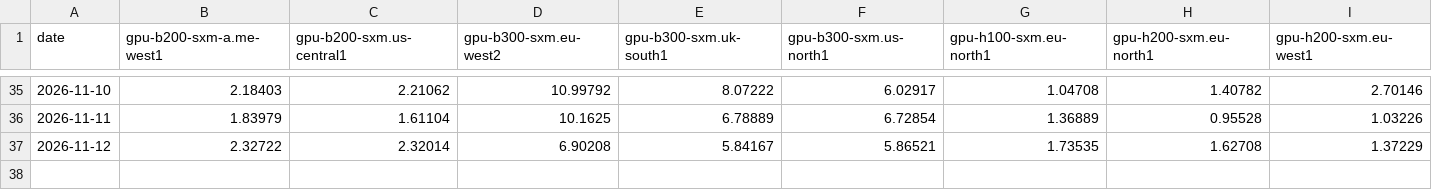
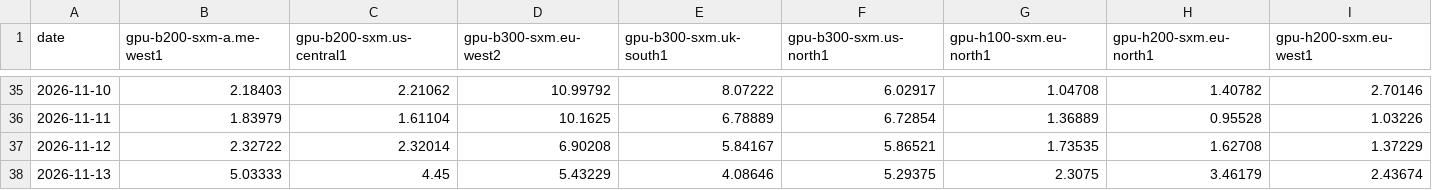
Before and after one commit to PaulReverre/market-gauges, a CSV file: data/state/nebius_spot.csv, drawn as a sheet; only a part is shown, gaps mark what is left out; rows hold the shown columns only; the diff names each change by its address in the sheet, - before the commit and + after, or states it on an @@ line.

```diff
--- a/data/state/nebius_spot.csv
+++ b/data/state/nebius_spot.csv
+row 38: 2026-11-13 | 5.03333 | 4.45 | 5.43229 | 4.08646 | 5.29375 | 2.3075 | 3.46179 | 2.43674
```
Also changed, not shown: data/state/cboe_cor1m.csv, data/state/cboe_skew.csv, 7 other files.
